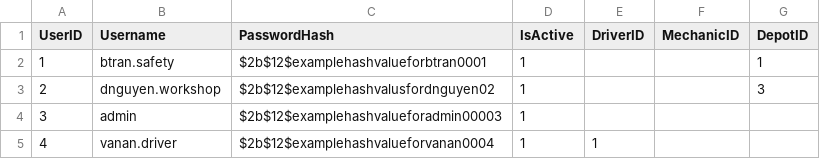
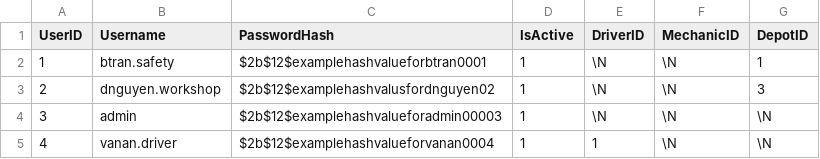
Before and after one commit to airobust143/COS20031---Database-Design-Project, a CSV file: smartfleet_sample_csv/32_UserAccount.csv, drawn as a sheet.

```diff
--- a/smartfleet_sample_csv/32_UserAccount.csv
+++ b/smartfleet_sample_csv/32_UserAccount.csv
@@ -1,5 +1,5 @@
 UserID,Username,PasswordHash,IsActive,DriverID,MechanicID,DepotID
-1,btran.safety,$2b$12$examplehashvalueforbtran0001,1,,,1
-2,dnguyen.workshop,$2b$12$examplehashvalusfordnguyen02,1,,,3
-3,admin,$2b$12$examplehashvalueforadmin00003,1,,,
-4,vanan.driver,$2b$12$examplehashvalueforvanan0004,1,1,,
+1,btran.safety,$2b$12$examplehashvalueforbtran0001,1,\N,\N,1
+2,dnguyen.workshop,$2b$12$examplehashvalusfordnguyen02,1,\N,\N,3
+3,admin,$2b$12$examplehashvalueforadmin00003,1,\N,\N,\N
+4,vanan.driver,$2b$12$examplehashvalueforvanan0004,1,1,\N,\N
```
Also changed, not shown: 5 other files.
